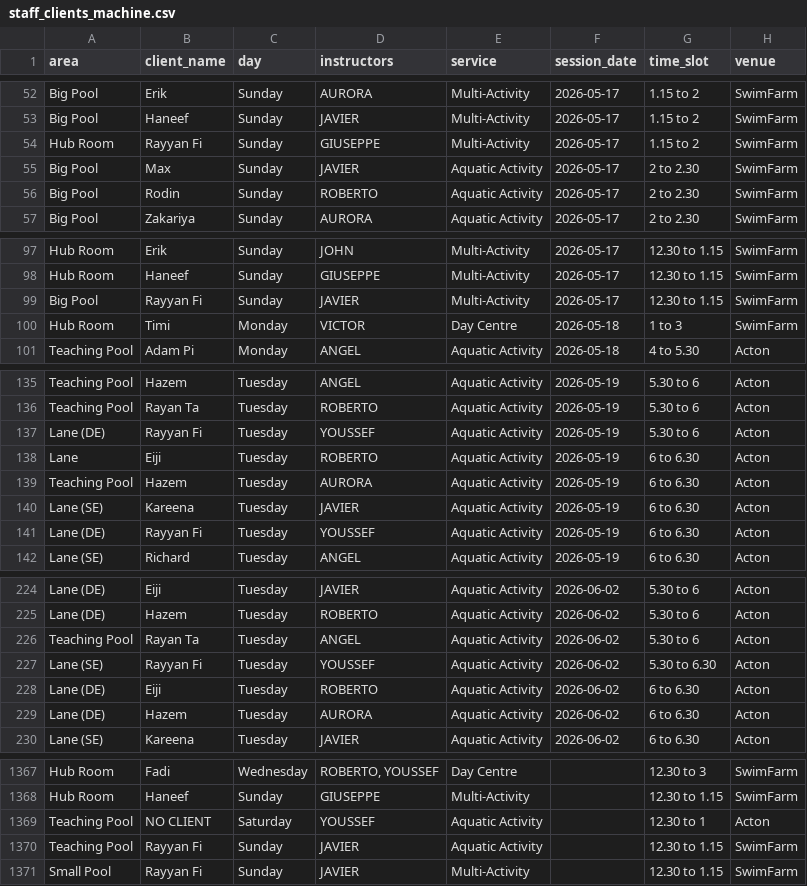
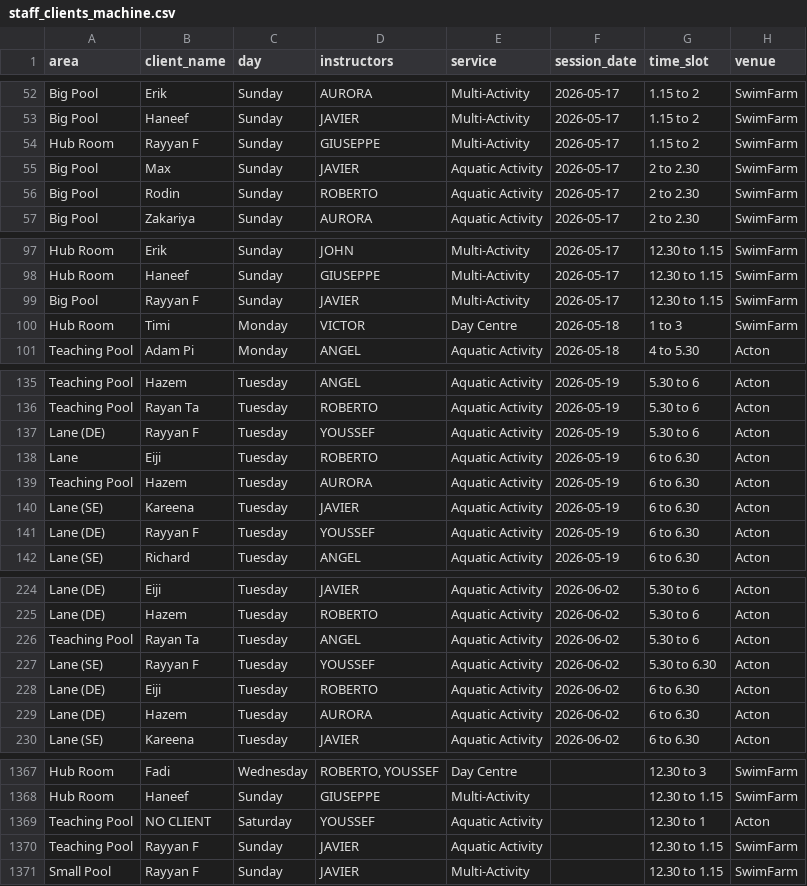
Before and after one commit to Vyky29/PORTALVIC, a CSV file: database/staff_clients_machine.csv, drawn as a sheet; only a part is shown, gaps mark what is left out; the diff covers the shown part only.

```diff
--- a/database/staff_clients_machine.csv
+++ b/database/staff_clients_machine.csv
@@ -53,3 +53,3 @@ Big Pool,Erik,Sunday,AURORA,Multi-Activity,2026-05-17,1.15 to 2,SwimFarm
 Big Pool,Haneef,Sunday,JAVIER,Multi-Activity,2026-05-17,1.15 to 2,SwimFarm
-Hub Room,Rayyan Fi,Sunday,GIUSEPPE,Multi-Activity,2026-05-17,1.15 to 2,SwimFarm
+Hub Room,Rayyan F,Sunday,GIUSEPPE,Multi-Activity,2026-05-17,1.15 to 2,SwimFarm
 Big Pool,Max,Sunday,JAVIER,Aquatic Activity,2026-05-17,2 to 2.30,SwimFarm
@@ -98,3 +98,3 @@ Hub Room,Erik,Sunday,JOHN,Multi-Activity,2026-05-17,12.30 to 1.15,SwimFarm
 Hub Room,Haneef,Sunday,GIUSEPPE,Multi-Activity,2026-05-17,12.30 to 1.15,SwimFarm
-Big Pool,Rayyan Fi,Sunday,JAVIER,Multi-Activity,2026-05-17,12.30 to 1.15,SwimFarm
+Big Pool,Rayyan F,Sunday,JAVIER,Multi-Activity,2026-05-17,12.30 to 1.15,SwimFarm
 Hub Room,Timi,Monday,VICTOR,Day Centre,2026-05-18,1 to 3,SwimFarm
@@ -136,3 +136,3 @@ Teaching Pool,Hazem,Tuesday,ANGEL,Aquatic Activity,2026-05-19,5.30 to 6,Acton
 Teaching Pool,Rayan Ta,Tuesday,ROBERTO,Aquatic Activity,2026-05-19,5.30 to 6,Acton
-Lane (DE),Rayyan Fi,Tuesday,YOUSSEF,Aquatic Activity,2026-05-19,5.30 to 6,Acton
+Lane (DE),Rayyan F,Tuesday,YOUSSEF,Aquatic Activity,2026-05-19,5.30 to 6,Acton
 Lane,Eiji,Tuesday,ROBERTO,Aquatic Activity,2026-05-19,6 to 6.30,Acton
@@ -140,3 +140,3 @@ Teaching Pool,Hazem,Tuesday,AURORA,Aquatic Activity,2026-05-19,6 to 6.30,Acton
 Lane (SE),Kareena,Tuesday,JAVIER,Aquatic Activity,2026-05-19,6 to 6.30,Acton
-Lane (DE),Rayyan Fi,Tuesday,YOUSSEF,Aquatic Activity,2026-05-19,6 to 6.30,Acton
+Lane (DE),Rayyan F,Tuesday,YOUSSEF,Aquatic Activity,2026-05-19,6 to 6.30,Acton
 Lane (SE),Richard,Tuesday,ANGEL,Aquatic Activity,2026-05-19,6 to 6.30,Acton
@@ -226,3 +226,3 @@ Lane (DE),Hazem,Tuesday,ROBERTO,Aquatic Activity,2026-06-02,5.30 to 6,Acton
 Teaching Pool,Rayan Ta,Tuesday,ANGEL,Aquatic Activity,2026-06-02,5.30 to 6,Acton
-Lane (SE),Rayyan Fi,Tuesday,YOUSSEF,Aquatic Activity,2026-06-02,5.30 to 6.30,Acton
+Lane (SE),Rayyan F,Tuesday,YOUSSEF,Aquatic Activity,2026-06-02,5.30 to 6.30,Acton
 Lane (DE),Eiji,Tuesday,ROBERTO,Aquatic Activity,2026-06-02,6 to 6.30,Acton
@@ -1369,3 +1369,3 @@ Hub Room,Haneef,Sunday,GIUSEPPE,Multi-Activity,,12.30 to 1.15,SwimFarm
 Teaching Pool,NO CLIENT,Saturday,YOUSSEF,Aquatic Activity,,12.30 to 1,Acton
-Teaching Pool,Rayyan Fi,Sunday,JAVIER,Aquatic Activity,,12.30 to 1.15,SwimFarm
-Small Pool,Rayyan Fi,Sunday,JAVIER,Multi-Activity,,12.30 to 1.15,SwimFarm
+Teaching Pool,Rayyan F,Sunday,JAVIER,Aquatic Activity,,12.30 to 1.15,SwimFarm
+Small Pool,Rayyan F,Sunday,JAVIER,Multi-Activity,,12.30 to 1.15,SwimFarm
```
Also changed, not shown: 20 edited cells elsewhere in this file, database/portal_import_bundle/sessions-with-feedback-status-2026-05-13_19.csv, database/roster_review/participants-by-day-area-notes.csv, 53 other files.
